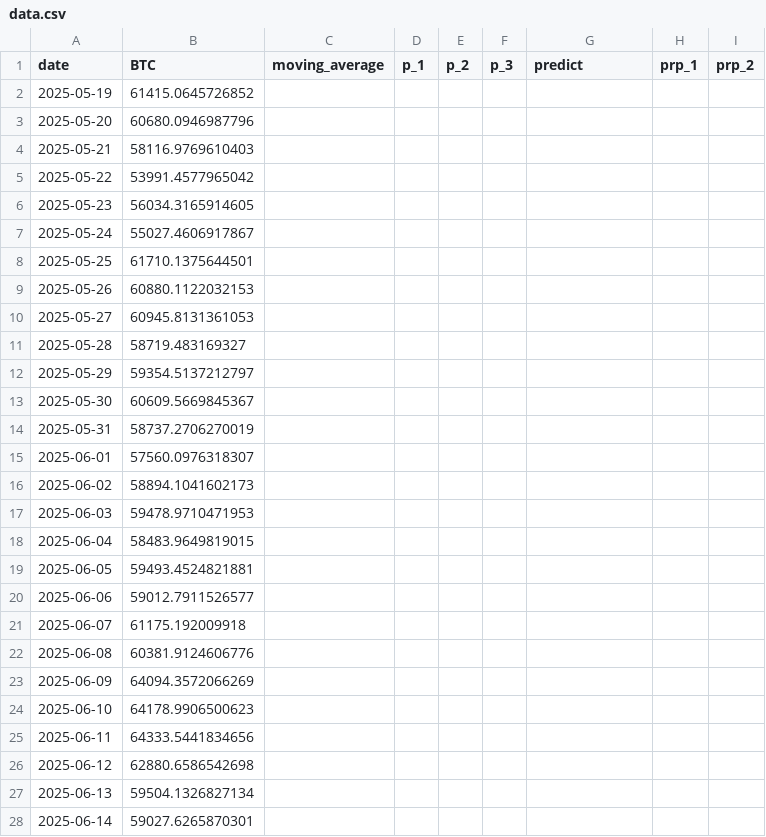
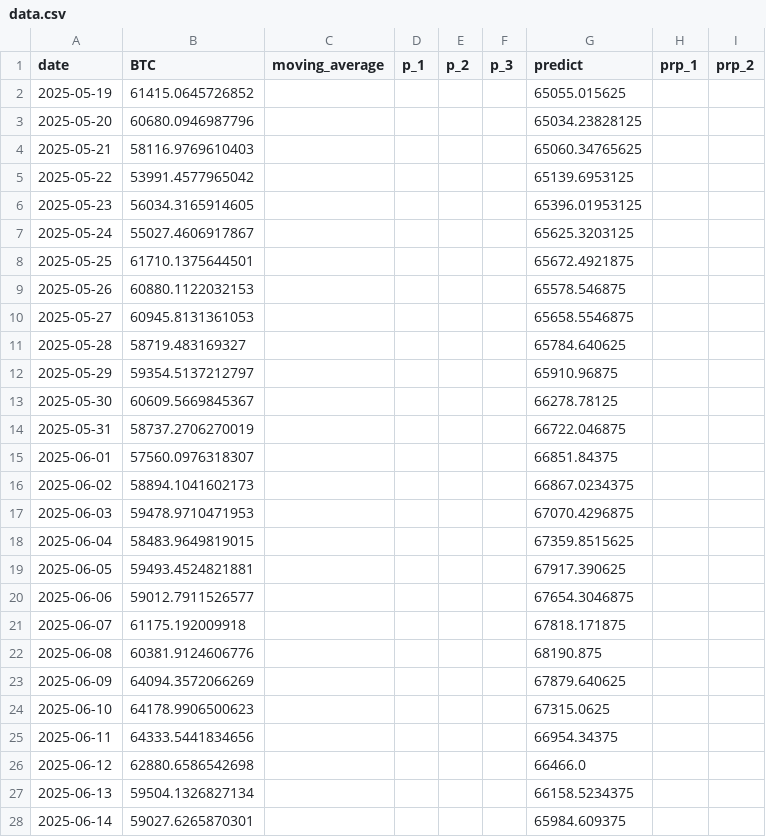
Before and after one commit to kaikasekai/kaikasekai, a CSV file: data.csv, drawn as a sheet; only a part is shown; the diff covers the shown part only.

Commit message:
Add files via upload

```diff
--- a/data.csv
+++ b/data.csv
@@ -1,28 +1,28 @@
 date,BTC,moving_average,p_1,p_2,p_3,predict,prp_1,prp_2
-2025-05-19,61415.0645726852,,,,,,,
-2025-05-20,60680.0946987796,,,,,,,
-2025-05-21,58116.9769610403,,,,,,,
-2025-05-22,53991.4577965042,,,,,,,
-2025-05-23,56034.3165914605,,,,,,,
-2025-05-24,55027.4606917867,,,,,,,
-2025-05-25,61710.1375644501,,,,,,,
-2025-05-26,60880.1122032153,,,,,,,
-2025-05-27,60945.8131361053,,,,,,,
-2025-05-28,58719.483169327,,,,,,,
-2025-05-29,59354.5137212797,,,,,,,
-2025-05-30,60609.5669845367,,,,,,,
-2025-05-31,58737.2706270019,,,,,,,
-2025-06-01,57560.0976318307,,,,,,,
-2025-06-02,58894.1041602173,,,,,,,
-2025-06-03,59478.9710471953,,,,,,,
-2025-06-04,58483.9649819015,,,,,,,
-2025-06-05,59493.4524821881,,,,,,,
-2025-06-06,59012.7911526577,,,,,,,
-2025-06-07,61175.192009918,,,,,,,
-2025-06-08,60381.9124606776,,,,,,,
-2025-06-09,64094.3572066269,,,,,,,
-2025-06-10,64178.9906500623,,,,,,,
-2025-06-11,64333.5441834656,,,,,,,
-2025-06-12,62880.6586542698,,,,,,,
-2025-06-13,59504.1326827134,,,,,,,
-2025-06-14,59027.6265870301,,,,,,,
+2025-05-19,61415.0645726852,,,,,65055.015625,,
+2025-05-20,60680.0946987796,,,,,65034.23828125,,
+2025-05-21,58116.9769610403,,,,,65060.34765625,,
+2025-05-22,53991.4577965042,,,,,65139.6953125,,
+2025-05-23,56034.3165914605,,,,,65396.01953125,,
+2025-05-24,55027.4606917867,,,,,65625.3203125,,
+2025-05-25,61710.1375644501,,,,,65672.4921875,,
+2025-05-26,60880.1122032153,,,,,65578.546875,,
+2025-05-27,60945.8131361053,,,,,65658.5546875,,
+2025-05-28,58719.483169327,,,,,65784.640625,,
+2025-05-29,59354.5137212797,,,,,65910.96875,,
+2025-05-30,60609.5669845367,,,,,66278.78125,,
+2025-05-31,58737.2706270019,,,,,66722.046875,,
+2025-06-01,57560.0976318307,,,,,66851.84375,,
+2025-06-02,58894.1041602173,,,,,66867.0234375,,
+2025-06-03,59478.9710471953,,,,,67070.4296875,,
+2025-06-04,58483.9649819015,,,,,67359.8515625,,
+2025-06-05,59493.4524821881,,,,,67917.390625,,
+2025-06-06,59012.7911526577,,,,,67654.3046875,,
+2025-06-07,61175.192009918,,,,,67818.171875,,
+2025-06-08,60381.9124606776,,,,,68190.875,,
+2025-06-09,64094.3572066269,,,,,67879.640625,,
+2025-06-10,64178.9906500623,,,,,67315.0625,,
+2025-06-11,64333.5441834656,,,,,66954.34375,,
+2025-06-12,62880.6586542698,,,,,66466.0,,
+2025-06-13,59504.1326827134,,,,,66158.5234375,,
+2025-06-14,59027.6265870301,,,,,65984.609375,,
```
Also changed, not shown: 6 edited cells elsewhere in this file.
